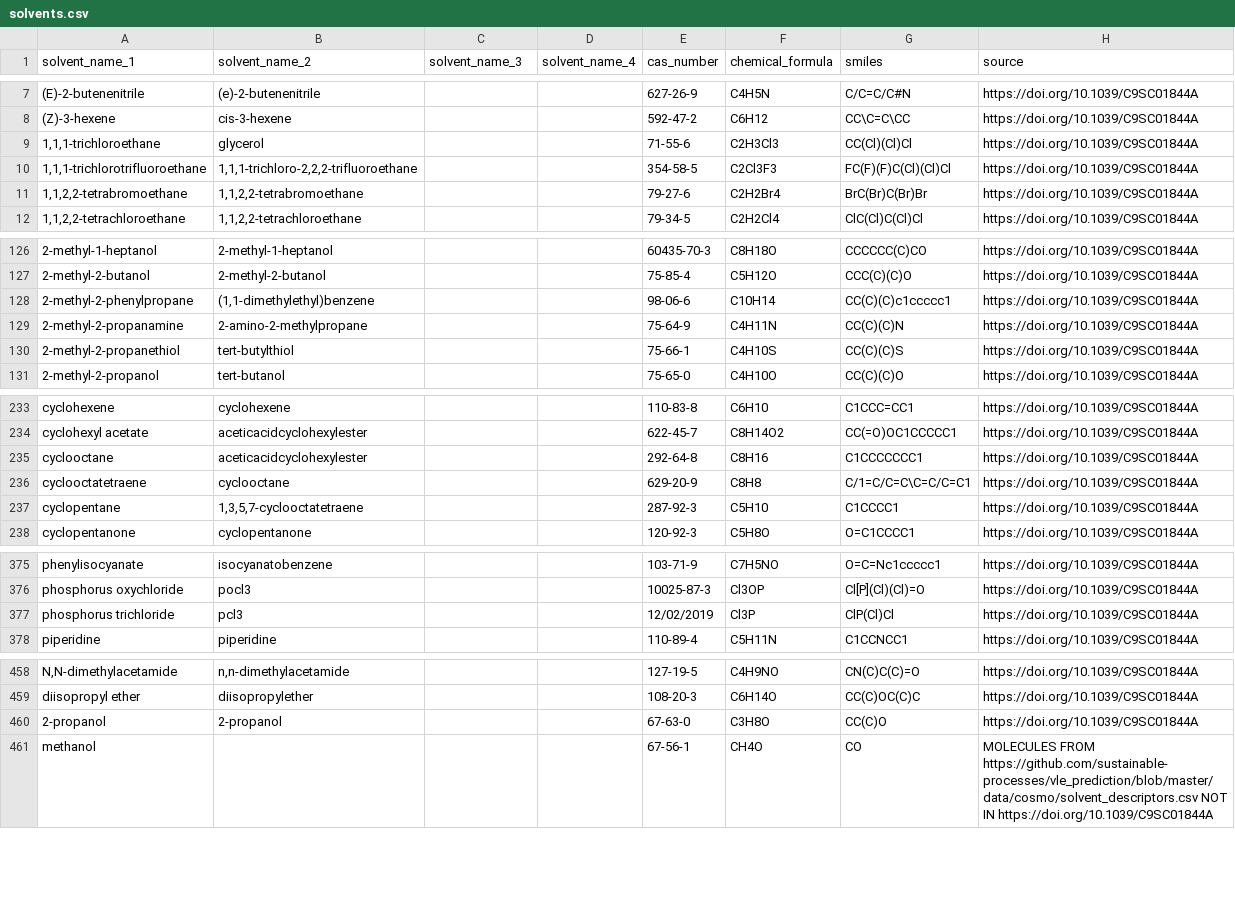
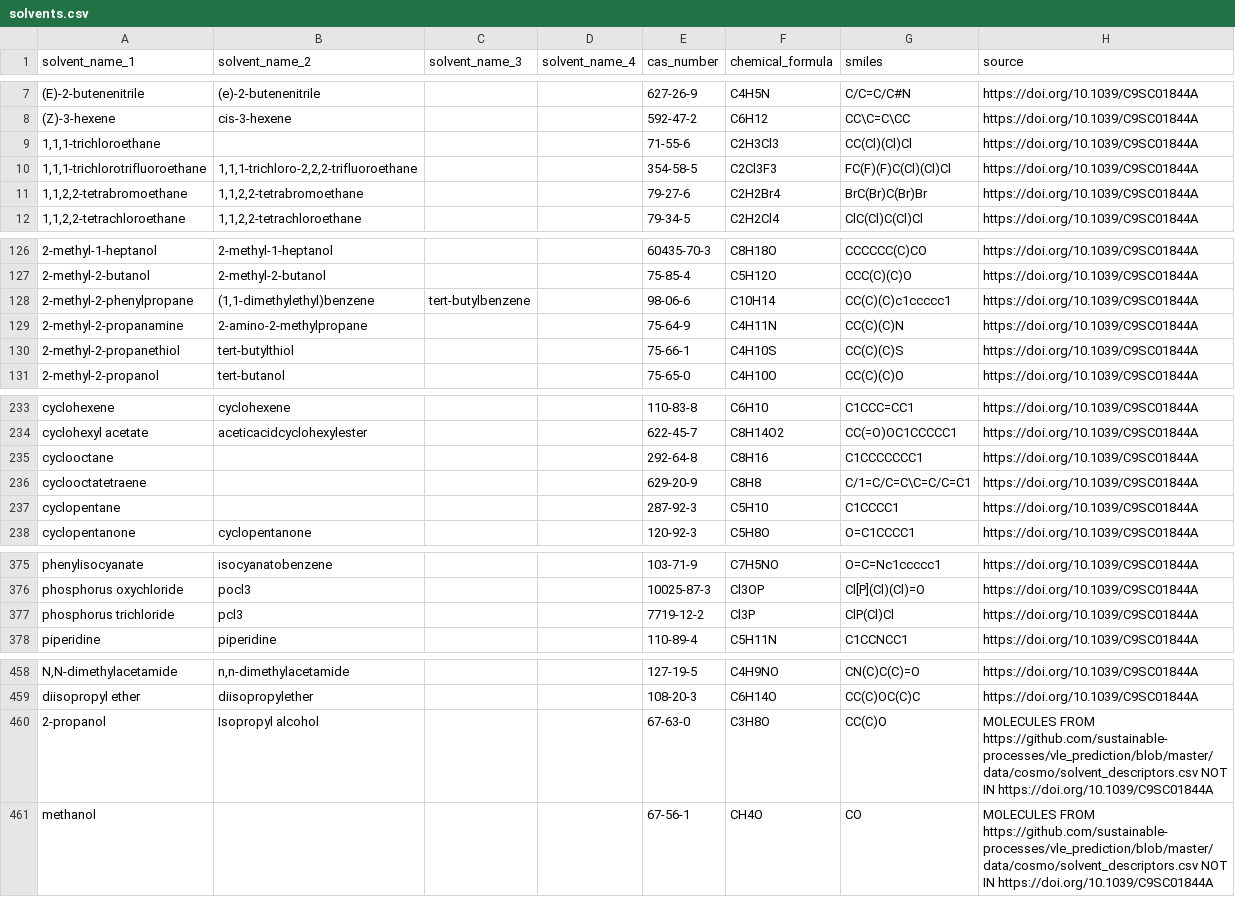
Before and after one commit to sustainable-processes/ORDerly, a CSV file: orderly/data/solvents.csv, drawn as a sheet; only a part is shown, gaps mark what is left out; the diff covers the shown part only; the diff names each change by its address in the sheet, - before the commit and + after, or states it on an @@ line.

Commit message:
comparison to yehia's solvents

```diff
--- a/orderly/data/solvents.csv
+++ b/orderly/data/solvents.csv
-B9 (solvent_name_2): glycerol
+B9 (solvent_name_2): (empty)
-C128 (solvent_name_3): (empty)
+C128 (solvent_name_3): tert-butylbenzene
-B235 (solvent_name_2): aceticacidcyclohexylester
+B235 (solvent_name_2): (empty)
-B236 (solvent_name_2): cyclooctane
+B236 (solvent_name_2): (empty)
-B237 (solvent_name_2): 1,3,5,7-cyclooctatetraene
+B237 (solvent_name_2): (empty)
-E377 (cas_number): 12/02/2019
+E377 (cas_number): 7719-12-2
-B460 (solvent_name_2): 2-propanol
+B460 (solvent_name_2): Isopropyl alcohol
-H460 (source): https://doi.org/10.1039/C9SC01844A
+H460 (source): MOLECULES FROM https://github.com/sustainable-processes/vle_prediction/blob/master/data/cosmo/solvent_descriptors.csv NOT IN https://doi.org/10.1039/C9SC01844A
```
Also changed, not shown: 1 edited cell elsewhere in this file.
